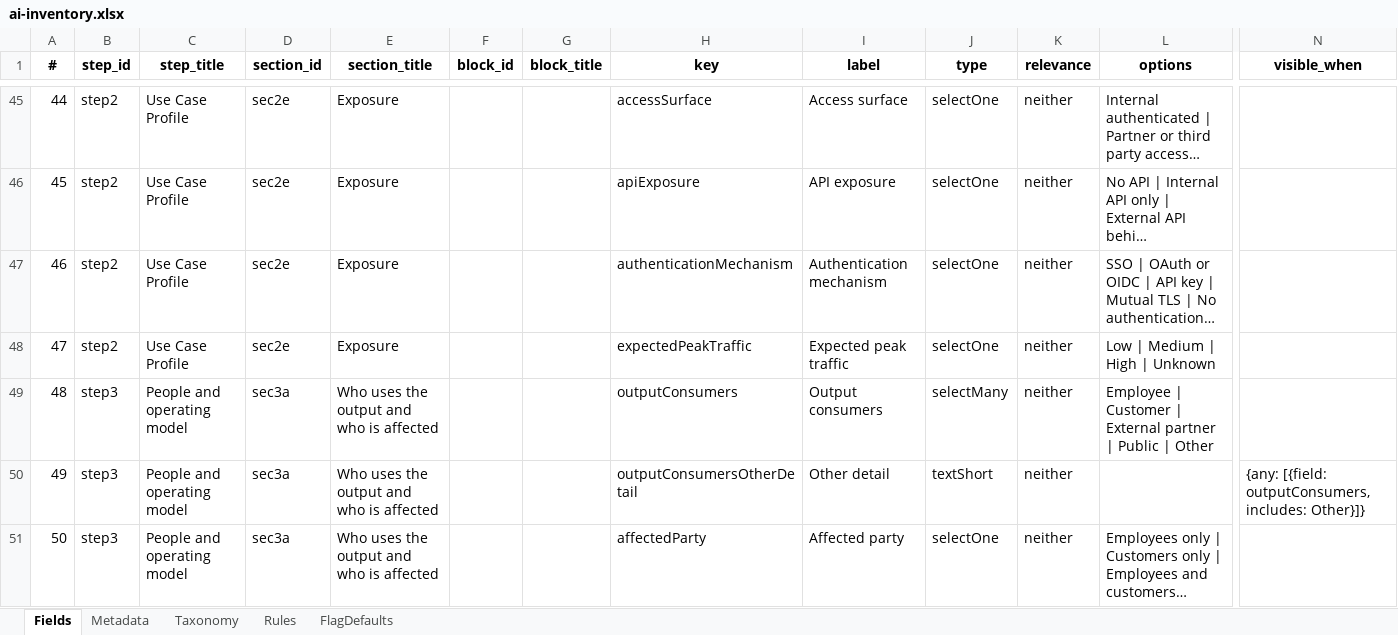
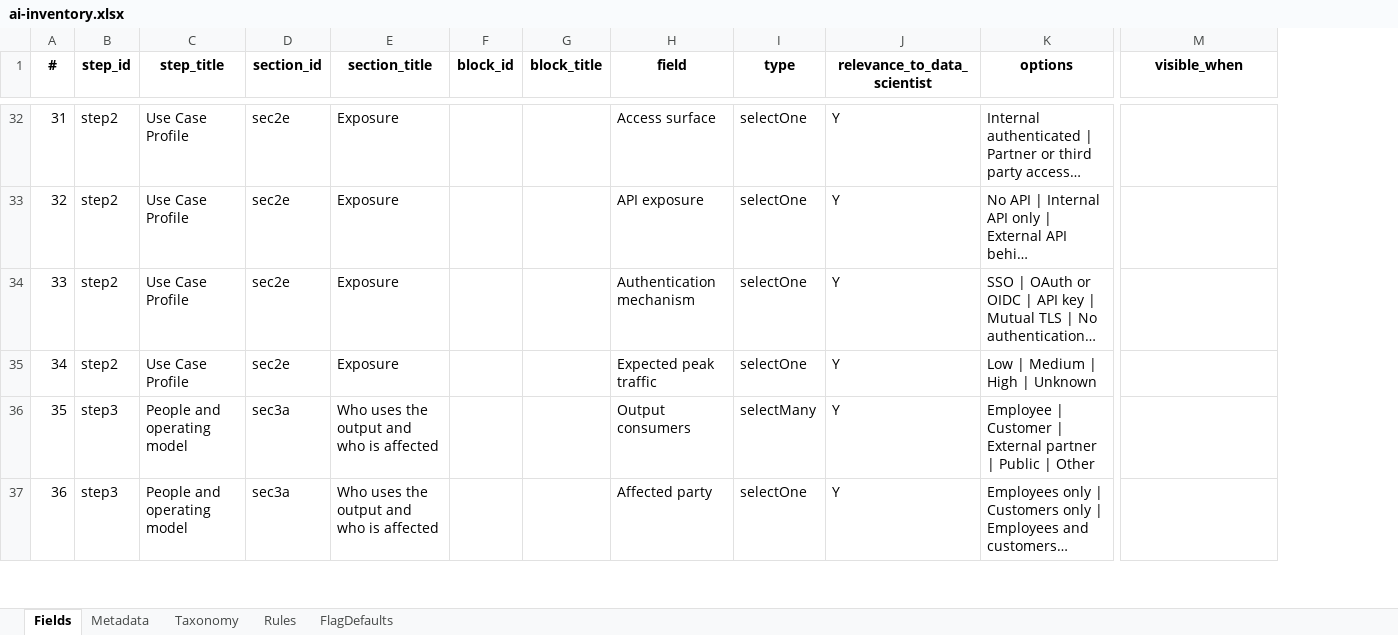
Before and after one commit to Sirabhop/secure-ai-tooling, an Excel workbook: risk-map/excels/ai-inventory.xlsx, sheet Fields, drawn as a sheet; only a part is shown, gaps mark what is left out; long unchanged cells end in …; values as stored, in another font and other column widths than the file's, no borders; conditional formats not drawn; removed rows and columns are numbered as before the commit, all else as after; rows hold the shown columns only; the diff covers the shown part only; the diff names each change by its address in the sheet, - before the commit and + after, or states it on an @@ line.

```diff
--- a/risk-map/excels/ai-inventory.xlsx (sheet Fields)
+++ b/risk-map/excels/ai-inventory.xlsx (sheet Fields)
-column H (key), rows 45-49: accessSurface | apiExposure | authenticationMechanism | expectedPeakTraffic | outputConsumers; row 51: affectedParty
-column K (relevance), rows 45-49: all neither; row 51: neither
+column J (relevance_to_data_scientist), rows 32-37: all Y
-H1: label
+H1: field
-A32 (#): 44
+A32 (#): 31
-A33 (#): 45
+A33 (#): 32
-A34 (#): 46
+A34 (#): 33
-A35 (#): 47
+A35 (#): 34
-A36 (#): 48
+A36 (#): 35
-row 50: 49 | step3 | People and operating model | sec3a | Who uses the output and who is affected |  |  | outputConsumersOtherDetail | Other detail | textShort | neither |  | {any: [{field: outputConsumers, includes: Other}]}
-A37 (#): 50
+A37 (#): 36
```
Also changed, not shown: 36 removed rows and 63 edited cells elsewhere in this sheet, hidden cells, 15 other files.
